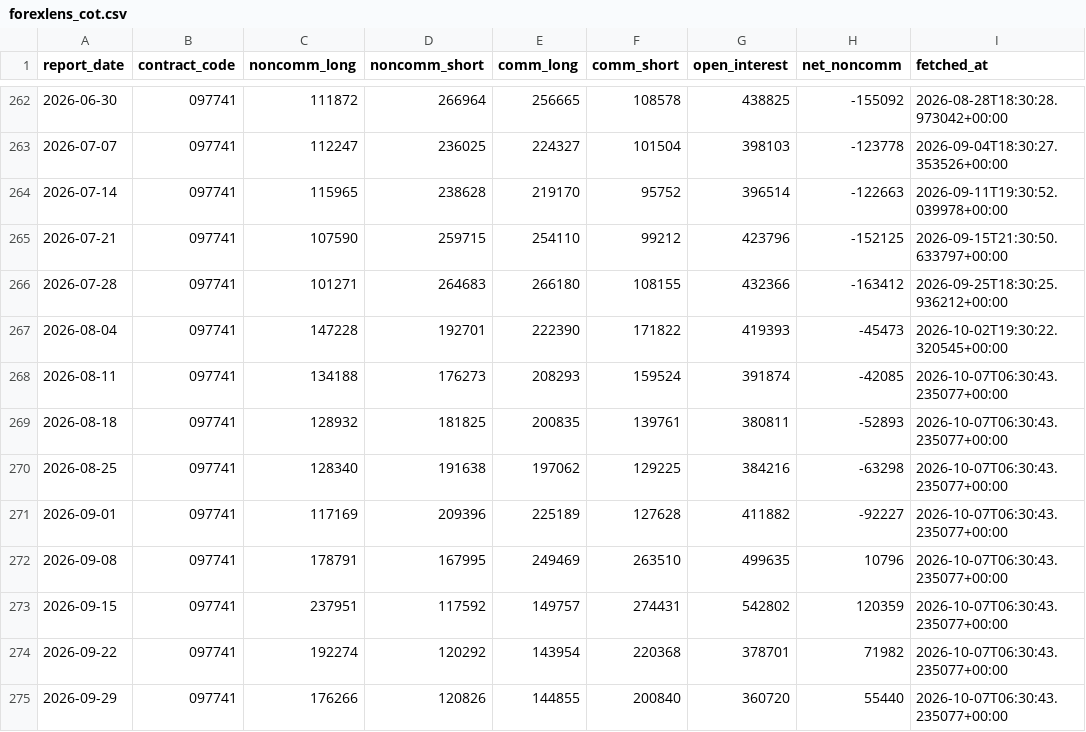
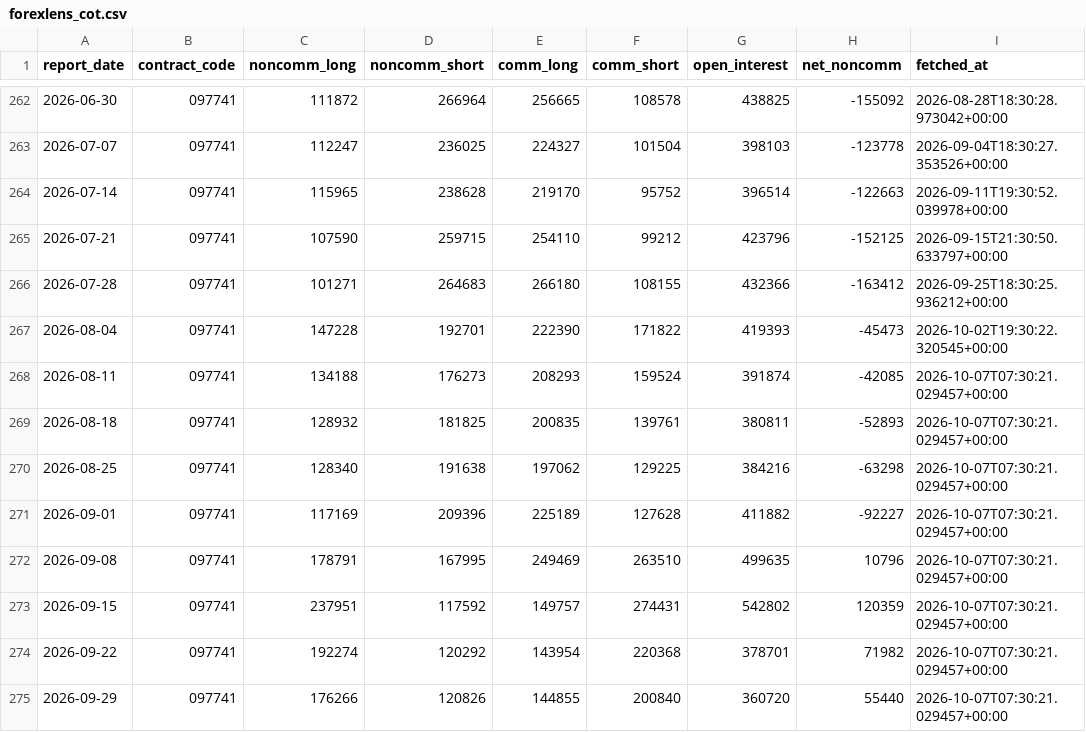
Before and after one commit to sonatinep-hirose/yencast-web-v08, a CSV file: forexlens_cot.csv, drawn as a sheet; only a part is shown, gaps mark what is left out.

```diff
--- a/forexlens_cot.csv
+++ b/forexlens_cot.csv
@@ -267,9 +267,9 @@ report_date,contract_code,noncomm_long,noncomm_short,comm_long,comm_short,open_i
 2026-08-04,097741,147228,192701,222390,171822,419393,-45473,2026-10-02T19:30:22.320545+00:00
-2026-08-11,097741,134188,176273,208293,159524,391874,-42085,2026-10-07T06:30:43.235077+00:00
-2026-08-18,097741,128932,181825,200835,139761,380811,-52893,2026-10-07T06:30:43.235077+00:00
-2026-08-25,097741,128340,191638,197062,129225,384216,-63298,2026-10-07T06:30:43.235077+00:00
-2026-09-01,097741,117169,209396,225189,127628,411882,-92227,2026-10-07T06:30:43.235077+00:00
-2026-09-08,097741,178791,167995,249469,263510,499635,10796,2026-10-07T06:30:43.235077+00:00
-2026-09-15,097741,237951,117592,149757,274431,542802,120359,2026-10-07T06:30:43.235077+00:00
-2026-09-22,097741,192274,120292,143954,220368,378701,71982,2026-10-07T06:30:43.235077+00:00
-2026-09-29,097741,176266,120826,144855,200840,360720,55440,2026-10-07T06:30:43.235077+00:00
+2026-08-11,097741,134188,176273,208293,159524,391874,-42085,2026-10-07T07:30:21.029457+00:00
+2026-08-18,097741,128932,181825,200835,139761,380811,-52893,2026-10-07T07:30:21.029457+00:00
+2026-08-25,097741,128340,191638,197062,129225,384216,-63298,2026-10-07T07:30:21.029457+00:00
+2026-09-01,097741,117169,209396,225189,127628,411882,-92227,2026-10-07T07:30:21.029457+00:00
+2026-09-08,097741,178791,167995,249469,263510,499635,10796,2026-10-07T07:30:21.029457+00:00
+2026-09-15,097741,237951,117592,149757,274431,542802,120359,2026-10-07T07:30:21.029457+00:00
+2026-09-22,097741,192274,120292,143954,220368,378701,71982,2026-10-07T07:30:21.029457+00:00
+2026-09-29,097741,176266,120826,144855,200840,360720,55440,2026-10-07T07:30:21.029457+00:00
```
Also changed, not shown: forexlens_forecast.csv, forexlens_news_mood.csv.
